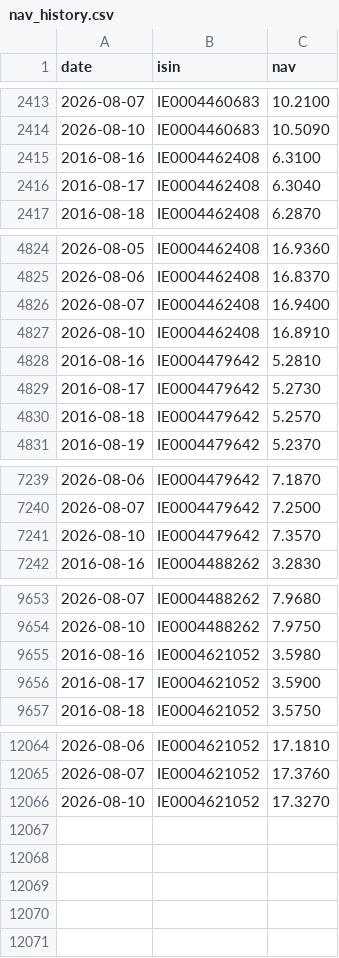
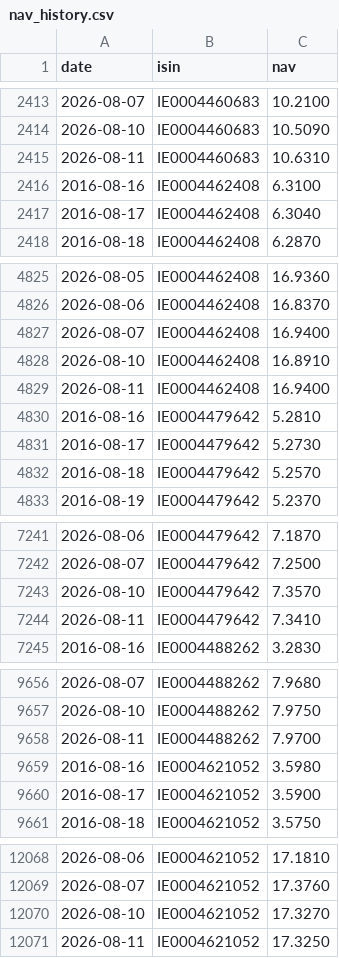
Before and after one commit to SapoFileStorage/fondi-mediolanum, a CSV file: data/nav_history.csv, drawn as a sheet; only a part is shown, gaps mark what is left out; the diff names each change by its address in the sheet, - before the commit and + after, or states it on an @@ line.

```diff
--- a/data/nav_history.csv
+++ b/data/nav_history.csv
+row 2415: 2026-08-11 | IE0004460683 | 10.6310
+row 4829: 2026-08-11 | IE0004462408 | 16.9400
+row 7244: 2026-08-11 | IE0004479642 | 7.3410
+row 9658: 2026-08-11 | IE0004488262 | 7.9700
+row 12071: 2026-08-11 | IE0004621052 | 17.3250
```
